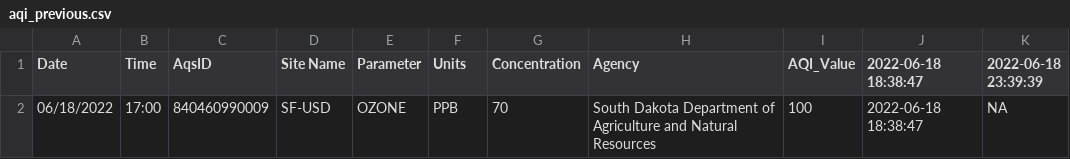
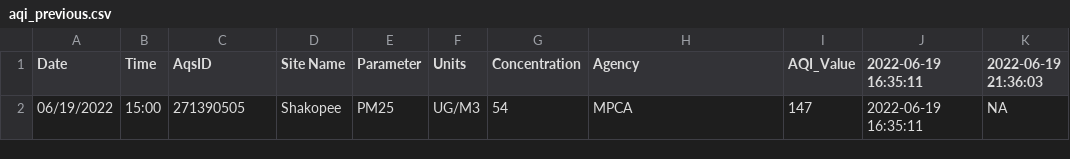
Before and after one commit to MPCA-air/aqi-watch, a CSV file: data/aqi_previous.csv, drawn as a sheet.

```diff
--- a/data/aqi_previous.csv
+++ b/data/aqi_previous.csv
@@ -1,2 +1,2 @@
-"Date","Time","AqsID","Site Name","Parameter","Units","Concentration","Agency","AQI_Value","2022-06-18 18:38:47","2022-06-18 23:39:39"
-"06/18/2022","17:00","840460990009","SF-USD","OZONE","PPB",70,"South Dakota Department of Agriculture and Natural Resources",100,"2022-06-18 18:38:47",NA
+"Date","Time","AqsID","Site Name","Parameter","Units","Concentration","Agency","AQI_Value","2022-06-19 16:35:11","2022-06-19 21:36:03"
+"06/19/2022","15:00","271390505","Shakopee","PM25","UG/M3",54,"MPCA",147,"2022-06-19 16:35:11",NA
```
Also changed, not shown: 8 other files.
